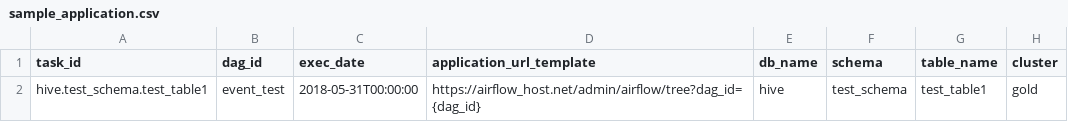
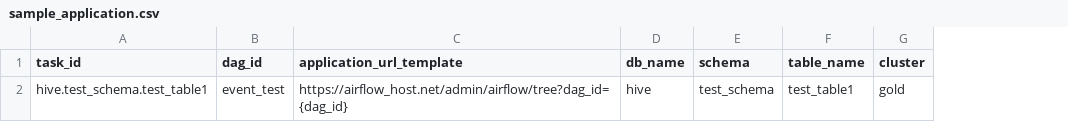
Before and after one commit to amundsen-io/amundsen, a CSV file: databuilder/example/sample_data/sample_application.csv, drawn as a sheet; the diff names each change by its address in the sheet, - before the commit and + after, or states it on an @@ line.

Commit message:
fix_sample_app_model | :bug: Fixing a bug.
Signed-off-by: mgorsk1 <gorskimariusz13@gmail.com>

```diff
--- a/databuilder/example/sample_data/sample_application.csv
+++ b/databuilder/example/sample_data/sample_application.csv
-column C (exec_date), row 2: 2018-05-31T00:00:00
```
